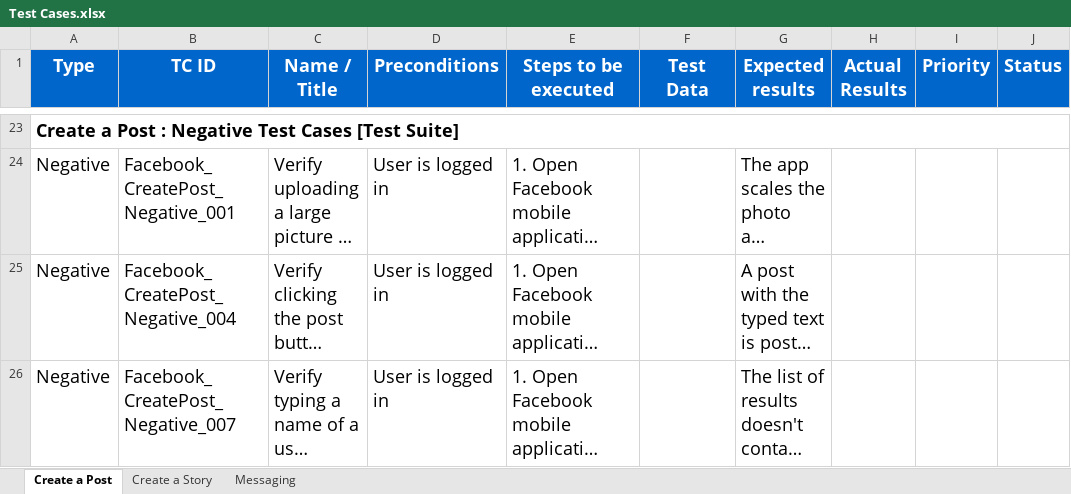
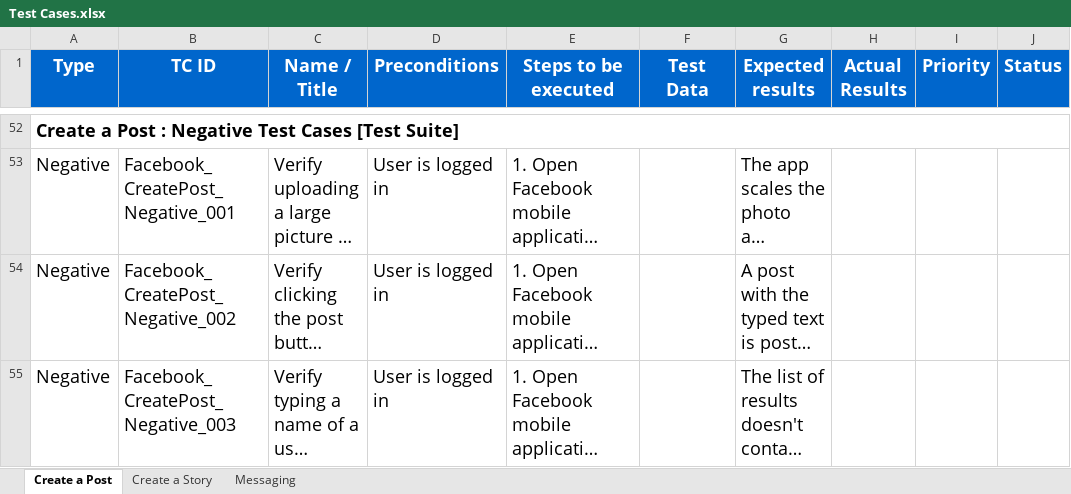
Before and after one commit to KhaledTaherRepos/Facebook-Mobile-App-Testing, an Excel workbook: Test Cases.xlsx, sheet Create a Post, drawn as a sheet; only a part is shown, gaps mark what is left out; long unchanged cells end in …; values as stored, in another font and other column widths than the file's, no borders; addresses are those after the commit; the diff covers the shown part only; the diff names each change by its address in the sheet, - before the commit and + after, or states it on an @@ line.

```diff
--- a/Test Cases.xlsx (sheet Create a Post)
+++ b/Test Cases.xlsx (sheet Create a Post)
-B54 (TC ID): Facebook_CreatePost_Negative_004
+B54 (TC ID): Facebook_CreatePost_Negative_002
-B55 (TC ID): Facebook_CreatePost_Negative_007
+B55 (TC ID): Facebook_CreatePost_Negative_003
```
Also changed, not shown: 29 added rows and 1 edited cell elsewhere in this sheet.
